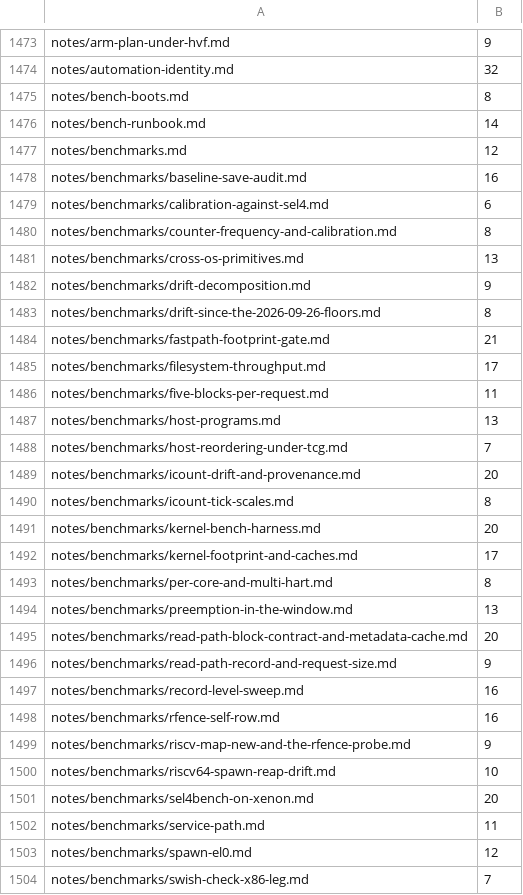
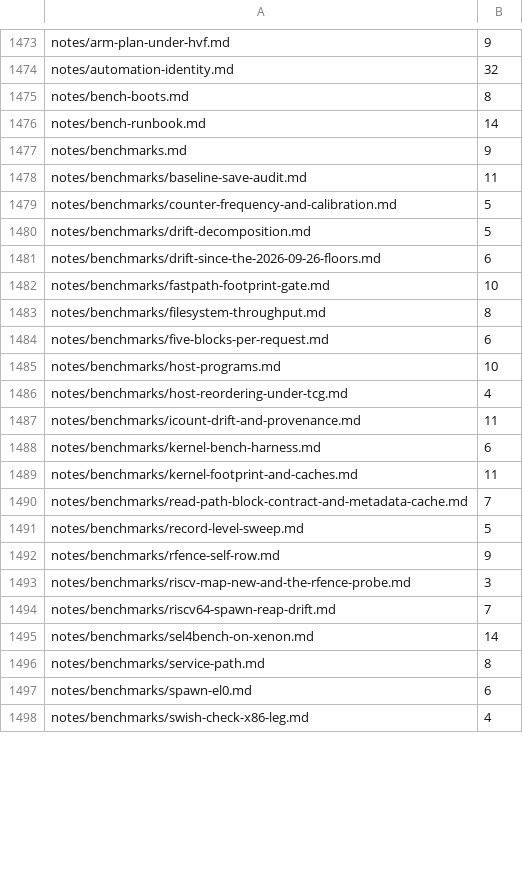
Before and after one commit to nifeos/nife, a TSV file: design/passive-baseline.tsv, drawn as a sheet; only a part is shown, gaps mark what is left out; the diff covers the shown part only.

```diff
--- a/design/passive-baseline.tsv
+++ b/design/passive-baseline.tsv
@@ -1476,29 +1476,23 @@ notes/bench-boots.md	8
 notes/bench-runbook.md	14
-notes/benchmarks.md	12
-notes/benchmarks/baseline-save-audit.md	16
-notes/benchmarks/calibration-against-sel4.md	6
-notes/benchmarks/counter-frequency-and-calibration.md	8
-notes/benchmarks/cross-os-primitives.md	13
-notes/benchmarks/drift-decomposition.md	9
-notes/benchmarks/drift-since-the-2026-09-26-floors.md	8
-notes/benchmarks/fastpath-footprint-gate.md	21
-notes/benchmarks/filesystem-throughput.md	17
-notes/benchmarks/five-blocks-per-request.md	11
-notes/benchmarks/host-programs.md	13
-notes/benchmarks/host-reordering-under-tcg.md	7
-notes/benchmarks/icount-drift-and-provenance.md	20
-notes/benchmarks/icount-tick-scales.md	8
-notes/benchmarks/kernel-bench-harness.md	20
-notes/benchmarks/kernel-footprint-and-caches.md	17
-notes/benchmarks/per-core-and-multi-hart.md	8
-notes/benchmarks/preemption-in-the-window.md	13
-notes/benchmarks/read-path-block-contract-and-metadata-cache.md	20
-notes/benchmarks/read-path-record-and-request-size.md	9
-notes/benchmarks/record-level-sweep.md	16
-notes/benchmarks/rfence-self-row.md	16
-notes/benchmarks/riscv-map-new-and-the-rfence-probe.md	9
-notes/benchmarks/riscv64-spawn-reap-drift.md	10
-notes/benchmarks/sel4bench-on-xenon.md	20
-notes/benchmarks/service-path.md	11
-notes/benchmarks/spawn-el0.md	12
-notes/benchmarks/swish-check-x86-leg.md	7
+notes/benchmarks.md	9
+notes/benchmarks/baseline-save-audit.md	11
+notes/benchmarks/counter-frequency-and-calibration.md	5
+notes/benchmarks/drift-decomposition.md	5
+notes/benchmarks/drift-since-the-2026-09-26-floors.md	6
+notes/benchmarks/fastpath-footprint-gate.md	10
+notes/benchmarks/filesystem-throughput.md	8
+notes/benchmarks/five-blocks-per-request.md	6
+notes/benchmarks/host-programs.md	10
+notes/benchmarks/host-reordering-under-tcg.md	4
+notes/benchmarks/icount-drift-and-provenance.md	11
+notes/benchmarks/kernel-bench-harness.md	6
+notes/benchmarks/kernel-footprint-and-caches.md	11
+notes/benchmarks/read-path-block-contract-and-metadata-cache.md	7
+notes/benchmarks/record-level-sweep.md	5
+notes/benchmarks/rfence-self-row.md	9
+notes/benchmarks/riscv-map-new-and-the-rfence-probe.md	3
+notes/benchmarks/riscv64-spawn-reap-drift.md	7
+notes/benchmarks/sel4bench-on-xenon.md	14
+notes/benchmarks/service-path.md	8
+notes/benchmarks/spawn-el0.md	6
+notes/benchmarks/swish-check-x86-leg.md	4
```
Also changed, not shown: 2 edited cells elsewhere in this file, 32 other files.
